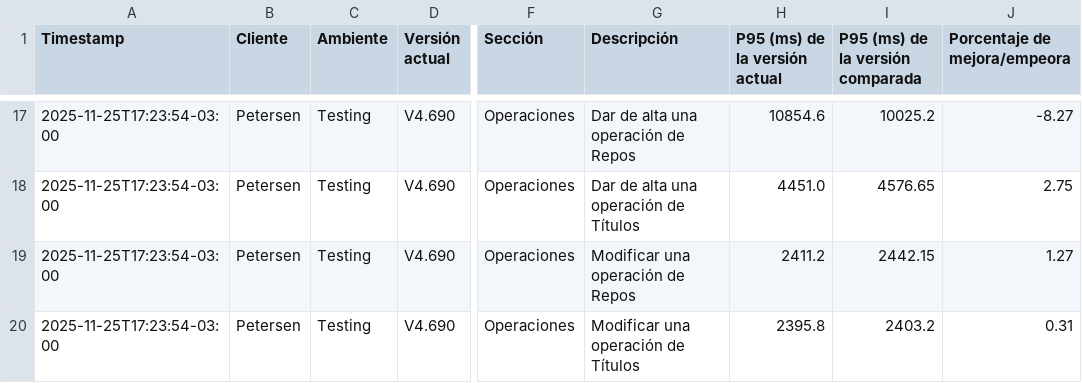
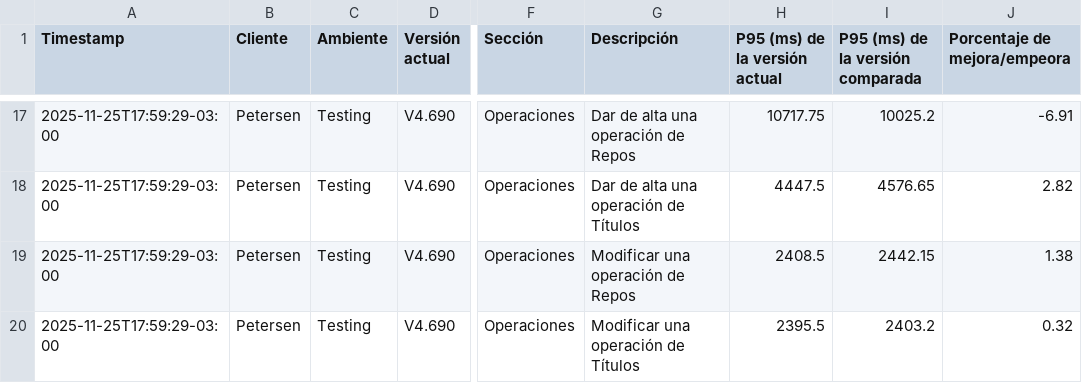
Before and after one commit to chbazan/tr_cypress_reports, a CSV file: Testing/Petersen/V4.690/comparativa_por_descripcion_vs_V4.686.csv, drawn as a sheet; only a part is shown, gaps mark what is left out; the diff covers the shown part only; the diff names each change by its address in the sheet, - before the commit and + after, or states it on an @@ line.

```diff
--- a/Testing/Petersen/V4.690/comparativa_por_descripcion_vs_V4.686.csv
+++ b/Testing/Petersen/V4.690/comparativa_por_descripcion_vs_V4.686.csv
-A17:A20 (Timestamp): 2025-11-25T17:23:54-03:00
+A17:A20 (Timestamp): 2025-11-25T17:59:29-03:00
-H17 (P95 (ms) de la versión actual): 10854.6
+H17 (P95 (ms) de la versión actual): 10717.75
-J17 (Porcentaje de mejora/empeora): -8.27
+J17 (Porcentaje de mejora/empeora): -6.91
-H18 (P95 (ms) de la versión actual): 4451.0
+H18 (P95 (ms) de la versión actual): 4447.5
-J18 (Porcentaje de mejora/empeora): 2.75
+J18 (Porcentaje de mejora/empeora): 2.82
-H19 (P95 (ms) de la versión actual): 2411.2
+H19 (P95 (ms) de la versión actual): 2408.5
-J19 (Porcentaje de mejora/empeora): 1.27
+J19 (Porcentaje de mejora/empeora): 1.38
-H20 (P95 (ms) de la versión actual): 2395.8
+H20 (P95 (ms) de la versión actual): 2395.5
-J20 (Porcentaje de mejora/empeora): 0.31
+J20 (Porcentaje de mejora/empeora): 0.32
```
Also changed, not shown: 45 edited cells elsewhere in this file, Testing/Petersen/V4.690/comparativa_historica_por_descripcion.csv, Testing/Petersen/V4.690/comparativa_historica_por_seccion.csv, 7 other files.
